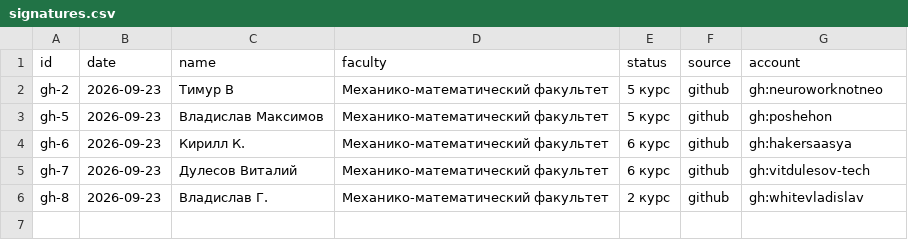
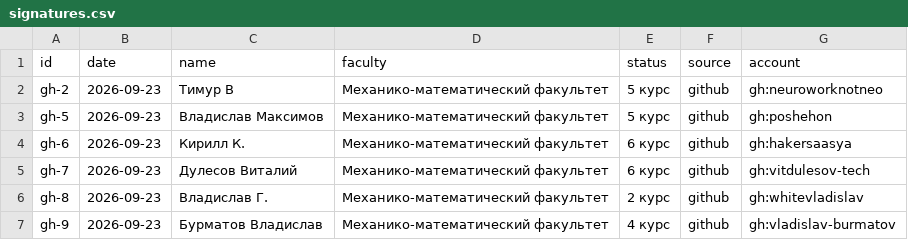
Before and after one commit to NeuroWorknotNeo/manifesto, a CSV file: signatures.csv, drawn as a sheet.

```diff
--- a/signatures.csv
+++ b/signatures.csv
@@ -6 +6,2 @@ gh-7,2026-09-23,Дулесов Виталий,Механико-математи
 gh-8,2026-09-23,Владислав Г.,Механико-математический факультет,2 курс,github,gh:whitevladislav
+gh-9,2026-09-23,Бурматов Владислав,Механико-математический факультет,4 курс,github,gh:vladislav-burmatov
```
